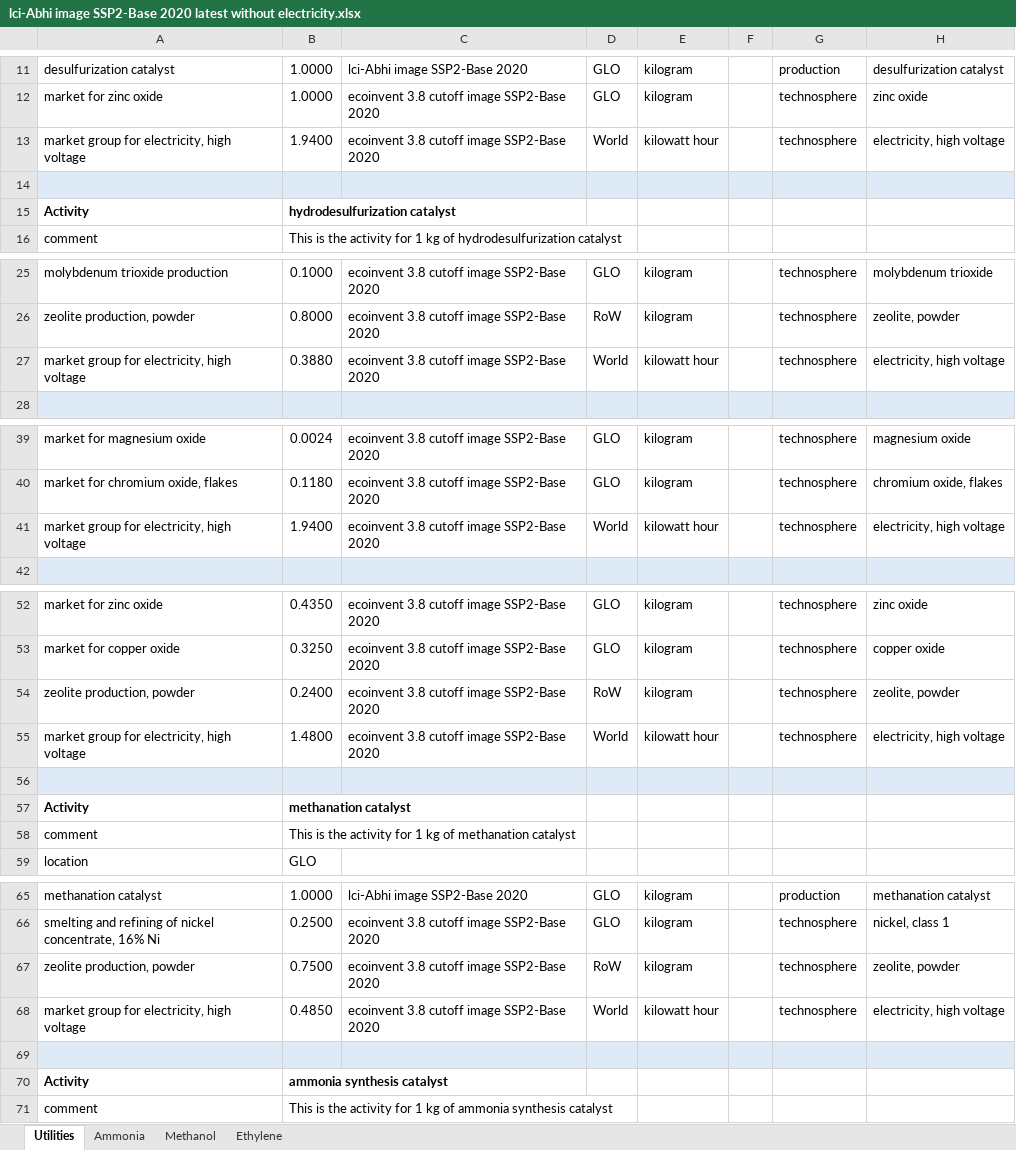
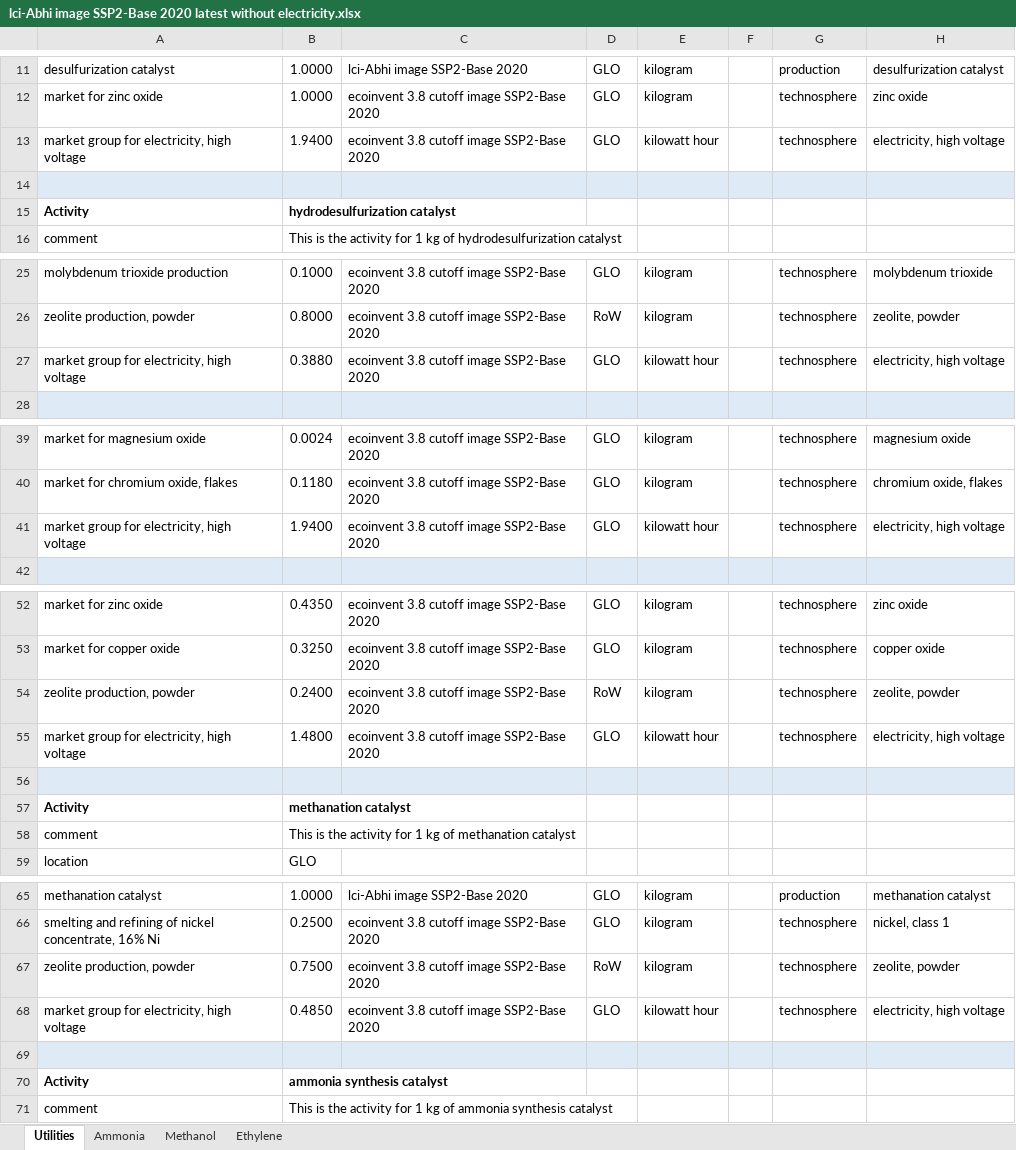
Before and after one commit to abhix2704/Prospective-LCA, an Excel workbook: Raw data/lci-Abhi image SSP2-Base 2020 latest without electricity.xlsx, sheet Utilities, drawn as a sheet; only a part is shown, gaps mark what is left out; values as stored, in another font and other column widths than the file's, no borders; the diff covers the shown part only; the diff names each change by its address in the sheet, - before the commit and + after, or states it on an @@ line.

```diff
--- a/Raw data/lci-Abhi image SSP2-Base 2020 latest without electricity.xlsx (sheet Utilities)
+++ b/Raw data/lci-Abhi image SSP2-Base 2020 latest without electricity.xlsx (sheet Utilities)
-D13: World
+D13: GLO
-D27: World
+D27: GLO
-D41: World
+D41: GLO
-D55: World
+D55: GLO
-D68: World
+D68: GLO
```
Also changed, not shown: 7 edited cells elsewhere in this sheet, sheet Ammonia, sheet Methanol, sheet Ethylene, 11 other files.
